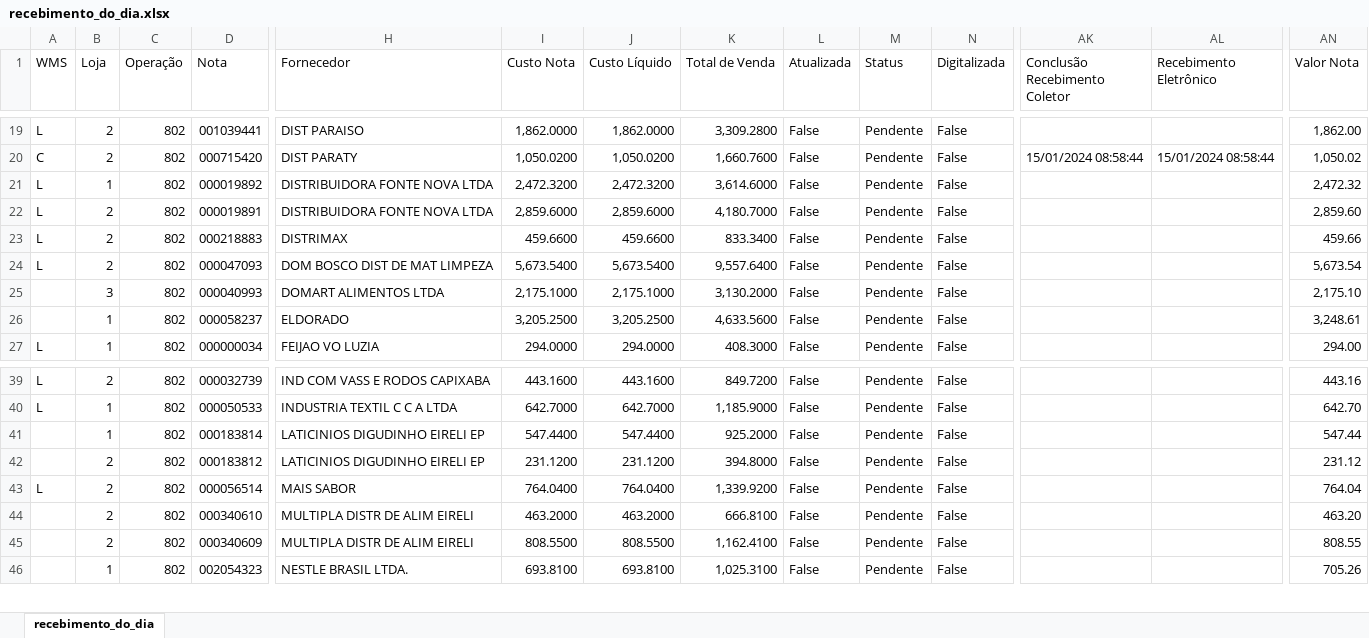
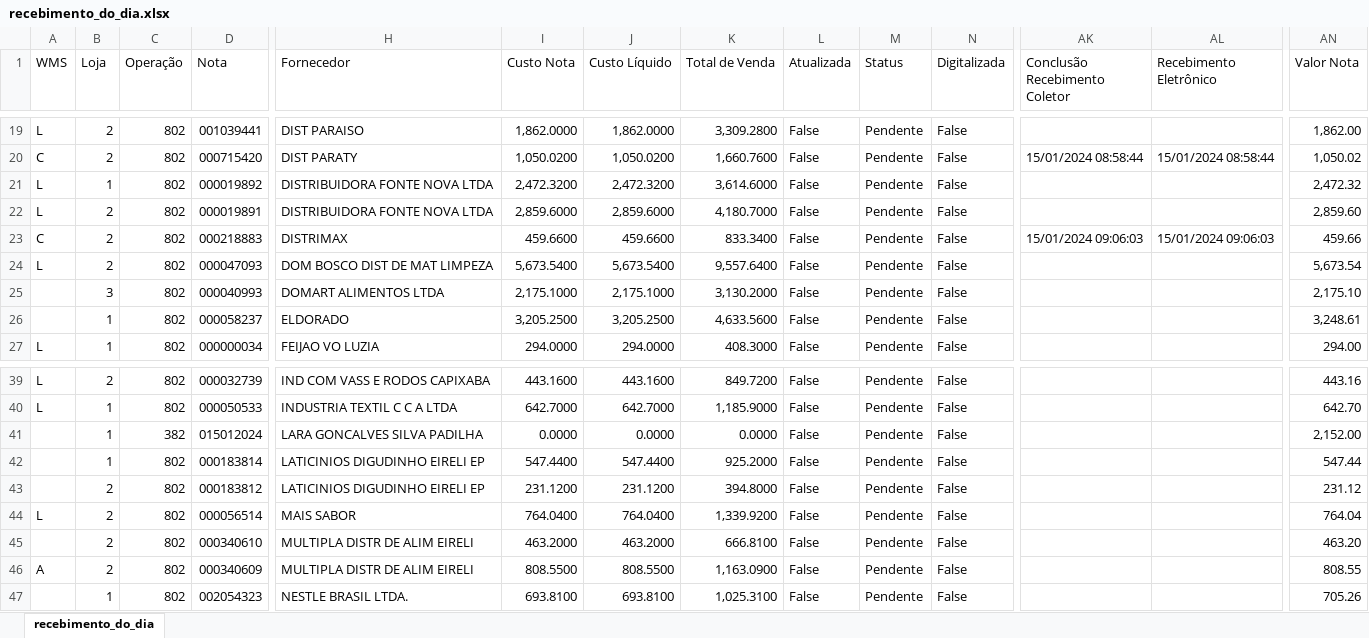
Before and after one commit to Gomes027/dash_notasfiscais, an Excel workbook: recebimento_do_dia.xlsx, sheet recebimento_do_dia, drawn as a sheet; only a part is shown, gaps mark what is left out; values as stored, in another font and other column widths than the file's, no cell formats; addresses are those after the commit; rows hold the shown columns only; the diff names each change by its address in the sheet, - before the commit and + after, or states it on an @@ line.

```diff
--- a/recebimento_do_dia.xlsx (sheet recebimento_do_dia)
+++ b/recebimento_do_dia.xlsx (sheet recebimento_do_dia)
-A23 (WMS): L
+A23 (WMS): C
-AK23 (Conclusão Recebimento Coletor): (empty)
+AK23 (Conclusão Recebimento Coletor): 15/01/2024 09:06:03
-AL23 (Recebimento Eletrônico): (empty)
+AL23 (Recebimento Eletrônico): 15/01/2024 09:06:03
+row 41:  | 1 | 382 | 015012024 | LARA GONCALVES SILVA PADILHA | 0.0000 | 0.0000 | 0.0000 | False | Pendente | False |  |  | 2,152.00
-A46 (WMS): (empty)
+A46 (WMS): A
-K46 (Total de Venda): 1,162.4100
+K46 (Total de Venda): 1,163.0900
```
Also changed, not shown: cell formats, nfs_recebidas.xlsx.
